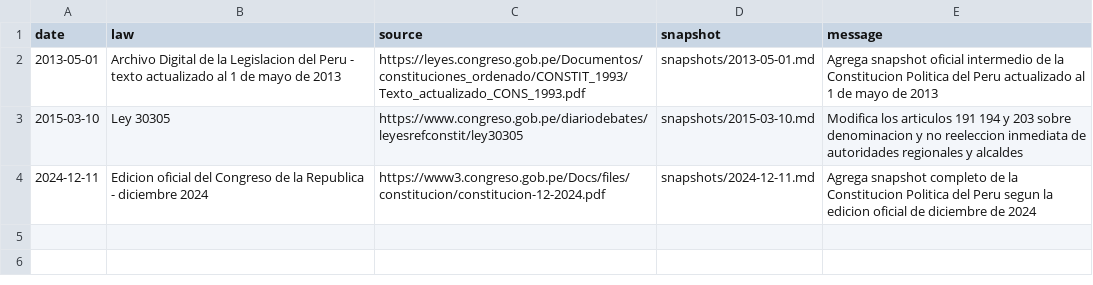
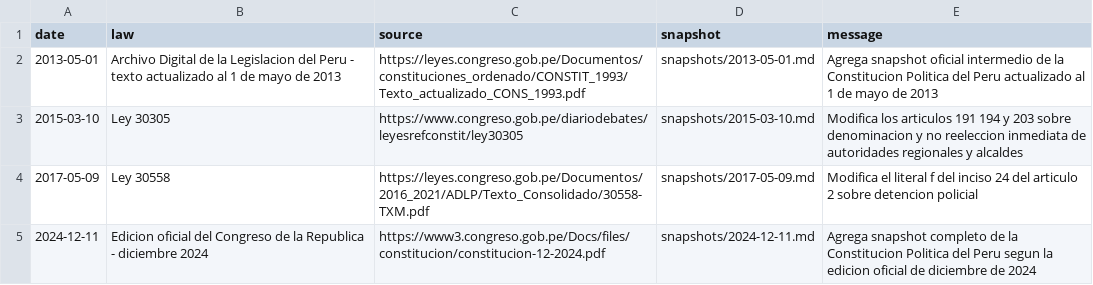
Before and after one commit to Duvet05/Peru-Constitution, a CSV file: reformas.csv, drawn as a sheet.

```diff
--- a/reformas.csv
+++ b/reformas.csv
@@ -3,2 +3,3 @@ date,law,source,snapshot,message
 2015-03-10,Ley 30305,https://www.congreso.gob.pe/diariodebates/leyesrefconstit/ley30305,snapshots/2015-03-10.md,Modifica los articulos 191 194 y 203 sobre denominacion y no reeleccion inmediata de autoridades regionales y alcaldes
+2017-05-09,Ley 30558,https://leyes.congreso.gob.pe/Documentos/2016_2021/ADLP/Texto_Consolidado/30558-TXM.pdf,snapshots/2017-05-09.md,Modifica el literal f del inciso 24 del articulo 2 sobre detencion policial
 2024-12-11,Edicion oficial del Congreso de la Republica - diciembre 2024,https://www3.congreso.gob.pe/Docs/files/constitucion/constitucion-12-2024.pdf,snapshots/2024-12-11.md,Agrega snapshot completo de la Constitucion Politica del Peru segun la edicion oficial de diciembre de 2024
```
Also changed, not shown: 6 other files.
